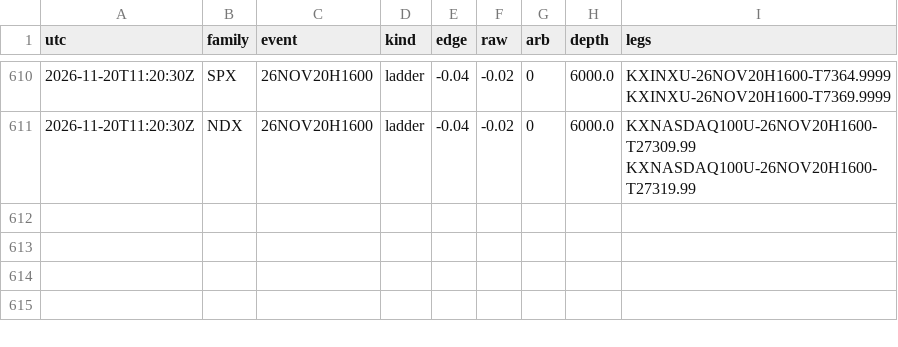
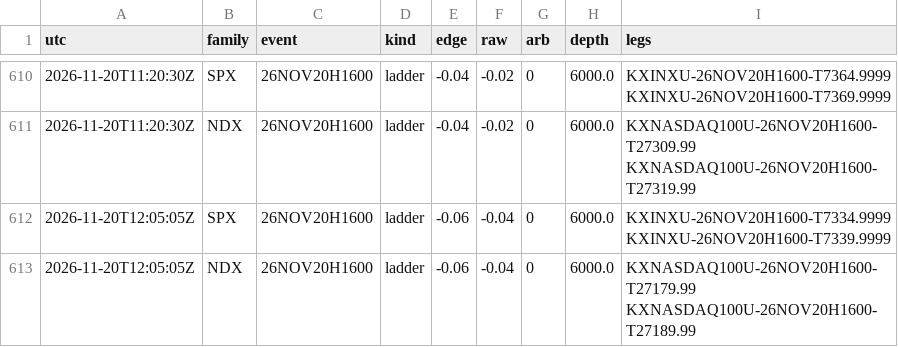
Before and after one commit to andyxing00888/personal-site, a CSV file: paper/data/consistency.csv, drawn as a sheet; only a part is shown, gaps mark what is left out.

```diff
--- a/paper/data/consistency.csv
+++ b/paper/data/consistency.csv
@@ -611 +611,3 @@ utc,family,event,kind,edge,raw,arb,depth,legs
 2026-11-20T11:20:30Z,NDX,26NOV20H1600,ladder,-0.04,-0.02,0,6000.0,KXNASDAQ100U-26NOV20H1600-T27309.99 KXNASDAQ100U-26NOV20H1600-T27319.99
+2026-11-20T12:05:05Z,SPX,26NOV20H1600,ladder,-0.06,-0.04,0,6000.0,KXINXU-26NOV20H1600-T7334.9999 KXINXU-26NOV20H1600-T7339.9999
+2026-11-20T12:05:05Z,NDX,26NOV20H1600,ladder,-0.06,-0.04,0,6000.0,KXNASDAQ100U-26NOV20H1600-T27179.99 KXNASDAQ100U-26NOV20H1600-T27189.99
```
Also changed, not shown: paper/data/orders.csv, 1 other file.
